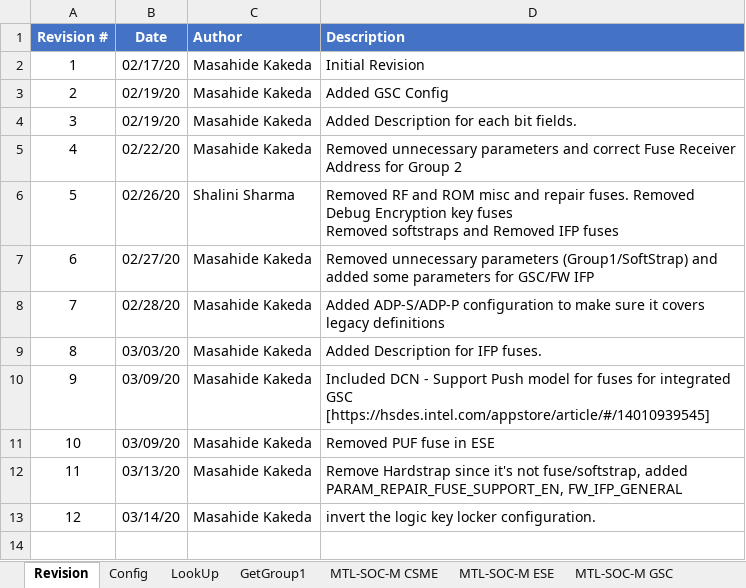
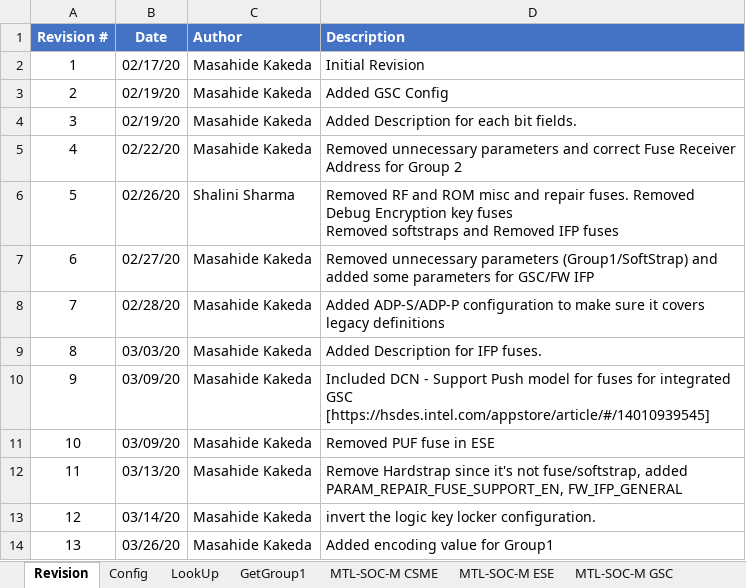
Before and after one commit to jasonx-tsao/exp_vtb, an Excel workbook: ArchSpecs/Working/Fuse and Straps Configuration.xlsm, sheet Revision, drawn as a sheet; values as stored, in another font and other column widths than the file's, no borders; the diff names each change by its address in the sheet, - before the commit and + after, or states it on an @@ line.

Commit message:
GSC Fuse Spreadsheet update to include Encoding value in Feature sheet.
[git-p4: depot-paths = "//depot/projects/coe/CSME/": change = 784850]

```diff
--- a/ArchSpecs/Working/Fuse and Straps Configuration.xlsm (sheet Revision)
+++ b/ArchSpecs/Working/Fuse and Straps Configuration.xlsm (sheet Revision)
+row 14: 13 | 03/26/20 | Masahide Kakeda | Added encoding value for Group1
```
Also changed, not shown: sheet GetGroup1, sheet Group1, formulas that keep their value, charts or pictures.
